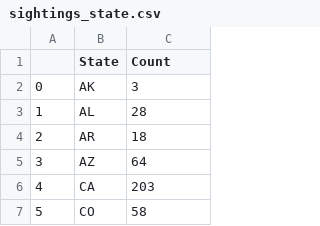
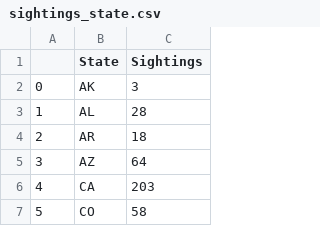
Before and after one commit to scheaton/Group-Project-3, a CSV file: Data/sightings_state.csv, drawn as a sheet; only a part is shown.

```diff
--- a/Data/sightings_state.csv
+++ b/Data/sightings_state.csv
@@ -1,2 +1,2 @@
-,State,Count
+,State,Sightings
 0,AK,3
```
Also changed, not shown: 2 other files.
